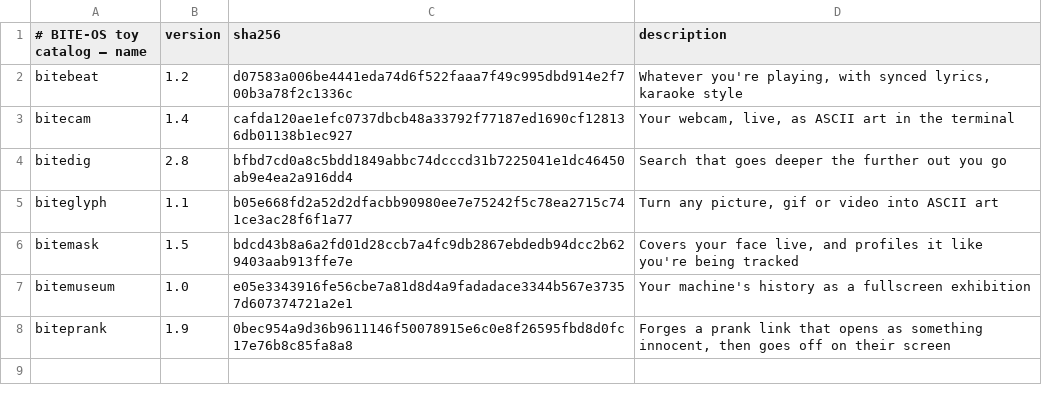
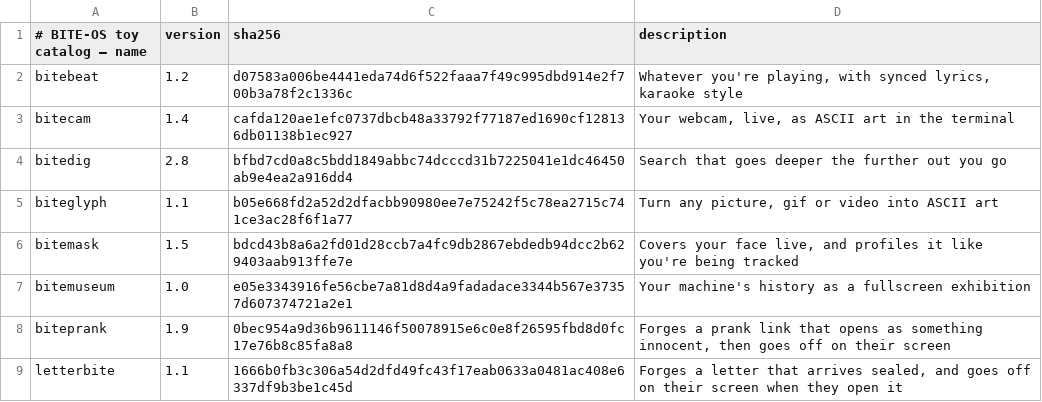
Before and after one commit to GLITCH-BITE-404/BITE-OS-toys, a TSV file: catalog.tsv, drawn as a sheet.

```diff
--- a/catalog.tsv
+++ b/catalog.tsv
@@ -8 +8,2 @@ bitemuseum	1.0	e05e3343916fe56cbe7a81d8d4a9fadadace3344b567e37357d607374721a2e1
 biteprank	1.9	0bec954a9d36b9611146f50078915e6c0e8f26595fbd8d0fc17e76b8c85fa8a8	Forges a prank link that opens as something innocent, then goes off on their screen
+letterbite	1.1	1666b0fb3c306a54d2dfd49fc43f17eab0633a0481ac408e6337df9b3be1c45d	Forges a letter that arrives sealed, and goes off on their screen when they open it
```
Also changed, not shown: 6 other files.
